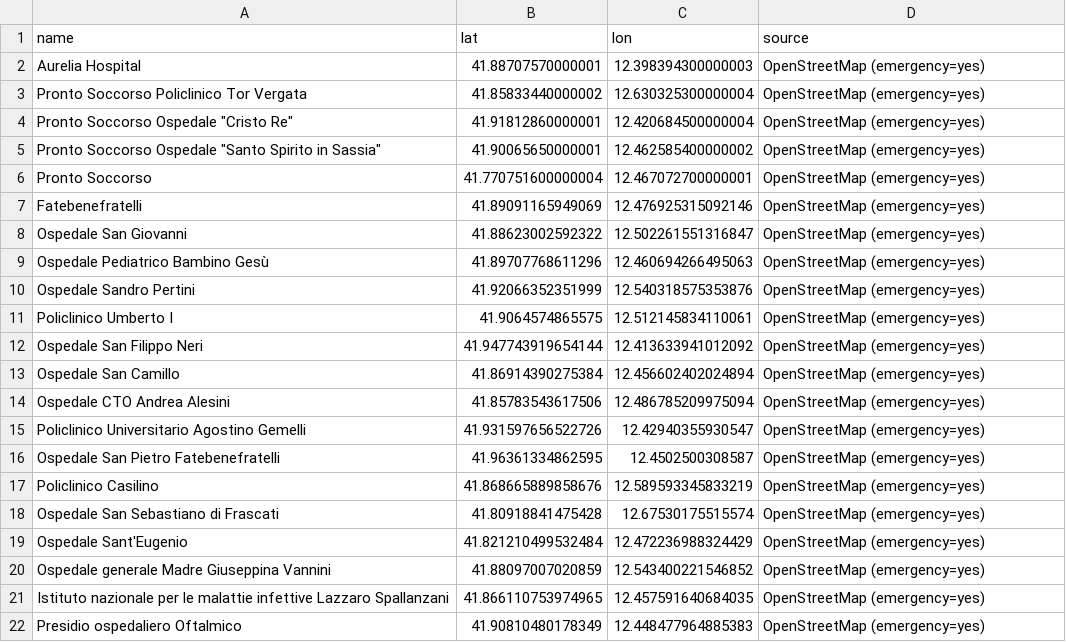
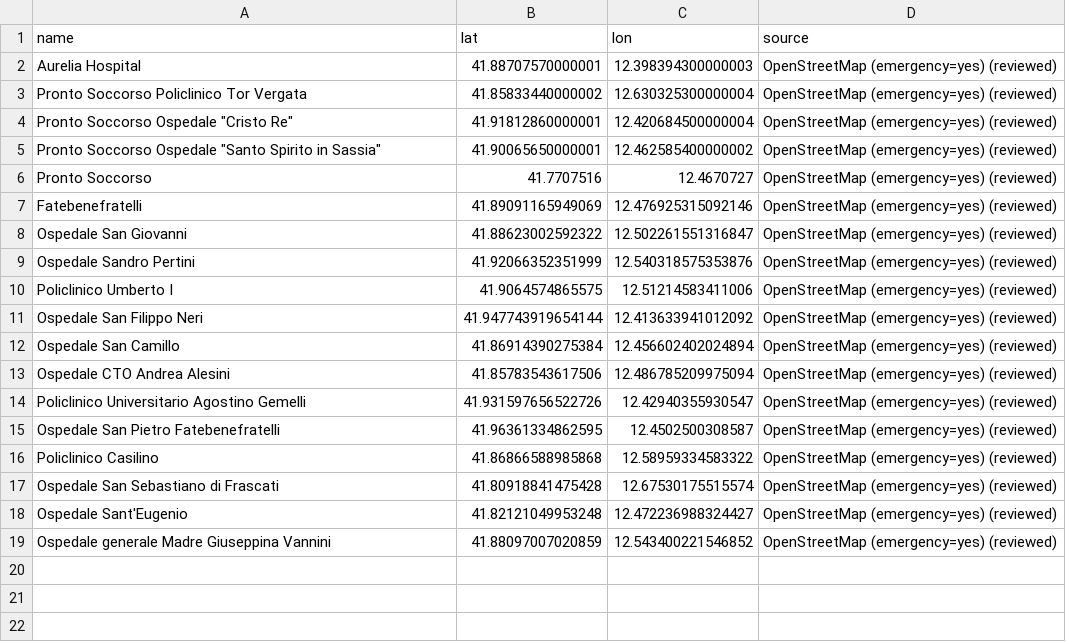
Before and after one commit to eritrouib/race-to-ae, a CSV file: results/hospitals_rome.csv, drawn as a sheet.

```diff
--- a/results/hospitals_rome.csv
+++ b/results/hospitals_rome.csv
@@ -1,22 +1,19 @@
 name,lat,lon,source
-Aurelia Hospital,41.88707570000001,12.398394300000003,OpenStreetMap (emergency=yes)
-Pronto Soccorso Policlinico Tor Vergata,41.85833440000002,12.630325300000004,OpenStreetMap (emergency=yes)
-"Pronto Soccorso Ospedale ""Cristo Re""",41.91812860000001,12.420684500000004,OpenStreetMap (emergency=yes)
-"Pronto Soccorso Ospedale ""Santo Spirito in Sassia""",41.90065650000001,12.462585400000002,OpenStreetMap (emergency=yes)
-Pronto Soccorso,41.770751600000004,12.467072700000001,OpenStreetMap (emergency=yes)
-Fatebenefratelli,41.89091165949069,12.476925315092146,OpenStreetMap (emergency=yes)
-Ospedale San Giovanni,41.88623002592322,12.502261551316847,OpenStreetMap (emergency=yes)
-Ospedale Pediatrico Bambino Gesù,41.89707768611296,12.460694266495063,OpenStreetMap (emergency=yes)
-Ospedale Sandro Pertini,41.92066352351999,12.540318575353876,OpenStreetMap (emergency=yes)
-Policlinico Umberto I,41.9064574865575,12.512145834110061,OpenStreetMap (emergency=yes)
-Ospedale San Filippo Neri,41.947743919654144,12.413633941012092,OpenStreetMap (emergency=yes)
-Ospedale San Camillo,41.86914390275384,12.456602402024894,OpenStreetMap (emergency=yes)
-Ospedale CTO Andrea Alesini,41.85783543617506,12.486785209975094,OpenStreetMap (emergency=yes)
-Policlinico Universitario Agostino Gemelli,41.931597656522726,12.42940355930547,OpenStreetMap (emergency=yes)
-Ospedale San Pietro Fatebenefratelli,41.96361334862595,12.4502500308587,OpenStreetMap (emergency=yes)
-Policlinico Casilino,41.868665889858676,12.589593345833219,OpenStreetMap (emergency=yes)
-Ospedale San Sebastiano di Frascati,41.80918841475428,12.67530175515574,OpenStreetMap (emergency=yes)
-Ospedale Sant'Eugenio,41.821210499532484,12.472236988324429,OpenStreetMap (emergency=yes)
-Ospedale generale Madre Giuseppina Vannini,41.88097007020859,12.543400221546852,OpenStreetMap (emergency=yes)
-Istituto nazionale per le malattie infettive Lazzaro Spallanzani,41.866110753974965,12.457591640684035,OpenStreetMap (emergency=yes)
-Presidio ospedaliero Oftalmico,41.90810480178349,12.448477964885383,OpenStreetMap (emergency=yes)
+Aurelia Hospital,41.88707570000001,12.398394300000003,OpenStreetMap (emergency=yes) (reviewed)
+Pronto Soccorso Policlinico Tor Vergata,41.85833440000002,12.630325300000004,OpenStreetMap (emergency=yes) (reviewed)
+"Pronto Soccorso Ospedale ""Cristo Re""",41.91812860000001,12.420684500000004,OpenStreetMap (emergency=yes) (reviewed)
+"Pronto Soccorso Ospedale ""Santo Spirito in Sassia""",41.90065650000001,12.462585400000002,OpenStreetMap (emergency=yes) (reviewed)
+Pronto Soccorso,41.7707516,12.4670727,OpenStreetMap (emergency=yes) (reviewed)
+Fatebenefratelli,41.89091165949069,12.476925315092146,OpenStreetMap (emergency=yes) (reviewed)
+Ospedale San Giovanni,41.88623002592322,12.502261551316847,OpenStreetMap (emergency=yes) (reviewed)
+Ospedale Sandro Pertini,41.92066352351999,12.540318575353876,OpenStreetMap (emergency=yes) (reviewed)
+Policlinico Umberto I,41.9064574865575,12.51214583411006,OpenStreetMap (emergency=yes) (reviewed)
+Ospedale San Filippo Neri,41.947743919654144,12.413633941012092,OpenStreetMap (emergency=yes) (reviewed)
+Ospedale San Camillo,41.86914390275384,12.456602402024894,OpenStreetMap (emergency=yes) (reviewed)
+Ospedale CTO Andrea Alesini,41.85783543617506,12.486785209975094,OpenStreetMap (emergency=yes) (reviewed)
+Policlinico Universitario Agostino Gemelli,41.931597656522726,12.42940355930547,OpenStreetMap (emergency=yes) (reviewed)
+Ospedale San Pietro Fatebenefratelli,41.96361334862595,12.4502500308587,OpenStreetMap (emergency=yes) (reviewed)
+Policlinico Casilino,41.86866588985868,12.58959334583322,OpenStreetMap (emergency=yes) (reviewed)
+Ospedale San Sebastiano di Frascati,41.80918841475428,12.67530175515574,OpenStreetMap (emergency=yes) (reviewed)
+Ospedale Sant'Eugenio,41.82121049953248,12.472236988324427,OpenStreetMap (emergency=yes) (reviewed)
+Ospedale generale Madre Giuseppina Vannini,41.88097007020859,12.543400221546852,OpenStreetMap (emergency=yes) (reviewed)
```
Also changed, not shown: results/hospitals_berlin.csv, results/hospitals_london.csv, 39 other files.
